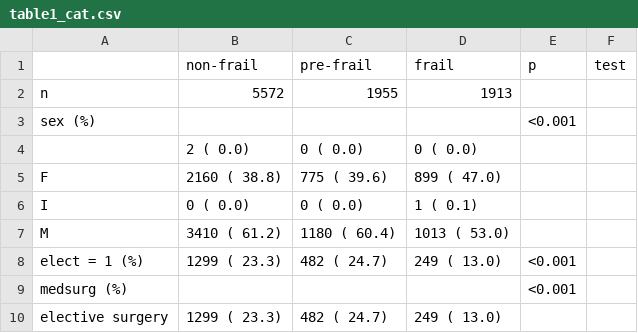
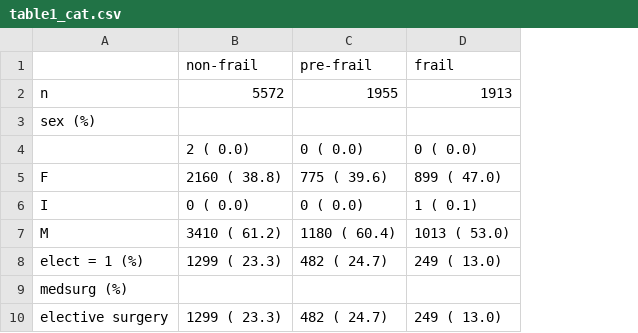
Before and after one commit to ryo-ueno/franzrod, a CSV file: tables_figures/table1_cat.csv, drawn as a sheet; only a part is shown; the diff names each change by its address in the sheet, - before the commit and + after, or states it on an @@ line.

```diff
--- a/tables_figures/table1_cat.csv
+++ b/tables_figures/table1_cat.csv
-column E (p), rows 3-9: <0.001 |  |  |  |  | <0.001 | <0.001
-column F (test), empty
```
Also changed, not shown: tables_figures/table1_cont.csv, tables_figures/table1_cont_edit.csv, 2 other files.
